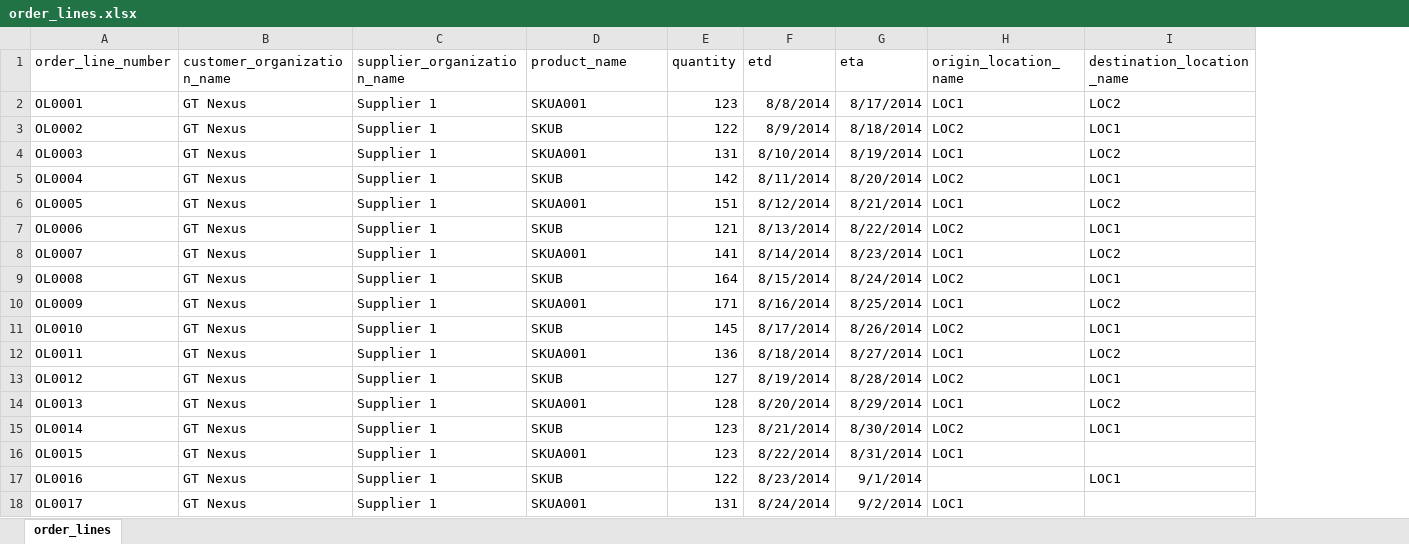
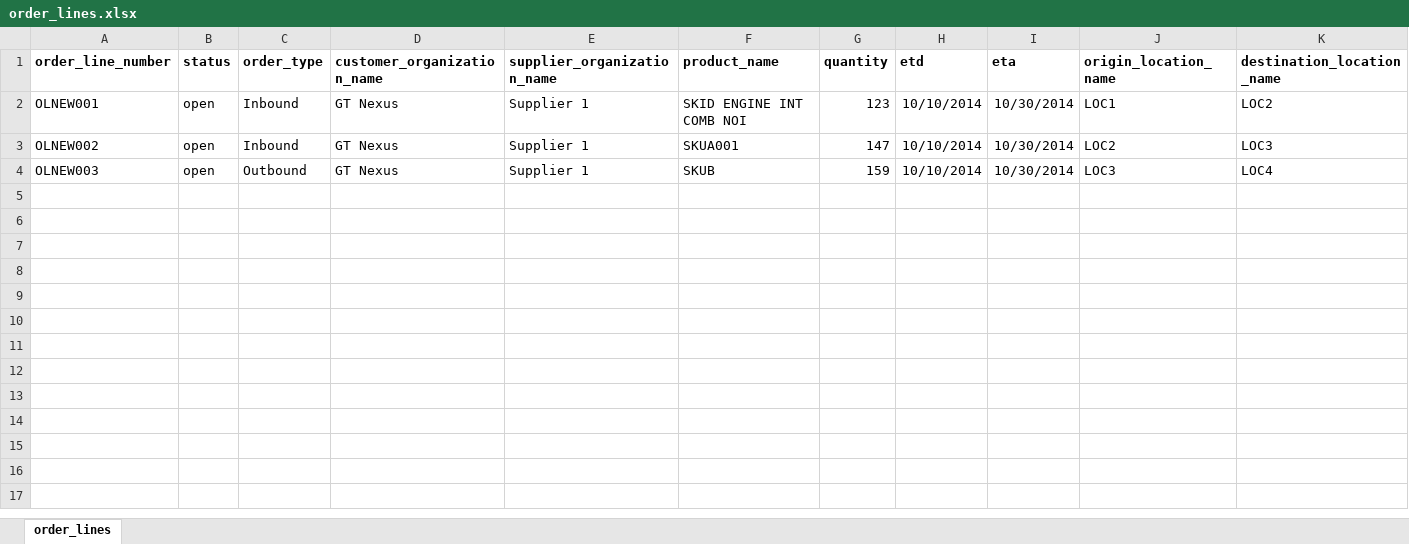
Before and after one commit to jpcoymat/apocalypsealert, an Excel workbook: public/order_line_uploads/order_lines.xlsx, sheet order_lines, drawn as a sheet; only a part is shown; values as stored, in another font and other column widths than the file's, no borders; removed rows and columns are numbered as before the commit, all else as after; the diff covers the shown part only; the diff names each change by its address in the sheet, - before the commit and + after, or states it on an @@ line.

```diff
--- a/public/order_line_uploads/order_lines.xlsx (sheet order_lines)
+++ b/public/order_line_uploads/order_lines.xlsx (sheet order_lines)
+column B (status), rows 2-4: all open
+column C (order_type), rows 2-4: Inbound | Inbound | Outbound
-A1 bold: off
+A1 bold: on
-D1:K1 bold: off
+D1:K1 bold: on
-A2 (order_line_number): OL0001
+A2 (order_line_number): OLNEW001
-F2 (product_name): SKUA001
+F2 (product_name): SKID ENGINE INT COMB NOI
-H2 (etd): 8/8/2014
+H2 (etd): 10/10/2014
-I2 (eta): 8/17/2014
+I2 (eta): 10/30/2014
-row 3: OL0002 | GT Nexus | Supplier 1 | SKUB | 122 | 8/9/2014 | 8/18/2014 | LOC2 | LOC1
-A3 (order_line_number): OL0003
+A3 (order_line_number): OLNEW002
-G3 (quantity): 131
+G3 (quantity): 147
-H3 (etd): 8/10/2014
+H3 (etd): 10/10/2014
-I3 (eta): 8/19/2014
+I3 (eta): 10/30/2014
-J3 (origin_location_name): LOC1
+J3 (origin_location_name): LOC2
-K3 (destination_location_name): LOC2
+K3 (destination_location_name): LOC3
-row 5: OL0004 | GT Nexus | Supplier 1 | SKUB | 142 | 8/11/2014 | 8/20/2014 | LOC2 | LOC1
-row 6: OL0005 | GT Nexus | Supplier 1 | SKUA001 | 151 | 8/12/2014 | 8/21/2014 | LOC1 | LOC2
-row 7: OL0006 | GT Nexus | Supplier 1 | SKUB | 121 | 8/13/2014 | 8/22/2014 | LOC2 | LOC1
-row 8: OL0007 | GT Nexus | Supplier 1 | SKUA001 | 141 | 8/14/2014 | 8/23/2014 | LOC1 | LOC2
-row 9: OL0008 | GT Nexus | Supplier 1 | SKUB | 164 | 8/15/2014 | 8/24/2014 | LOC2 | LOC1
-row 10: OL0009 | GT Nexus | Supplier 1 | SKUA001 | 171 | 8/16/2014 | 8/25/2014 | LOC1 | LOC2
-row 11: OL0010 | GT Nexus | Supplier 1 | SKUB | 145 | 8/17/2014 | 8/26/2014 | LOC2 | LOC1
-row 12: OL0011 | GT Nexus | Supplier 1 | SKUA001 | 136 | 8/18/2014 | 8/27/2014 | LOC1 | LOC2
-row 13: OL0012 | GT Nexus | Supplier 1 | SKUB | 127 | 8/19/2014 | 8/28/2014 | LOC2 | LOC1
-row 14: OL0013 | GT Nexus | Supplier 1 | SKUA001 | 128 | 8/20/2014 | 8/29/2014 | LOC1 | LOC2
-A4 (order_line_number): OL0014
+A4 (order_line_number): OLNEW003
-G4 (quantity): 123
+G4 (quantity): 159
-H4 (etd): 8/21/2014
+H4 (etd): 10/10/2014
-I4 (eta): 8/30/2014
+I4 (eta): 10/30/2014
-J4 (origin_location_name): LOC2
+J4 (origin_location_name): LOC3
-K4 (destination_location_name): LOC1
+K4 (destination_location_name): LOC4
-row 16: OL0015 | GT Nexus | Supplier 1 | SKUA001 | 123 | 8/22/2014 | 8/31/2014 | LOC1
-row 17: OL0016 | GT Nexus | Supplier 1 | SKUB | 122 | 8/23/2014 | 9/1/2014 |  | LOC1
-row 18: OL0017 | GT Nexus | Supplier 1 | SKUA001 | 131 | 8/24/2014 | 9/2/2014 | LOC1
```
Also changed, not shown: 39 removed rows elsewhere in this sheet, 20 other files.
